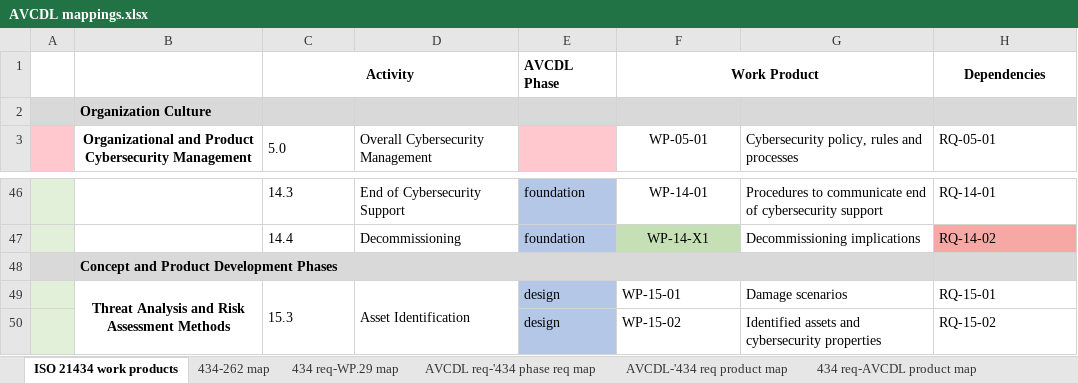
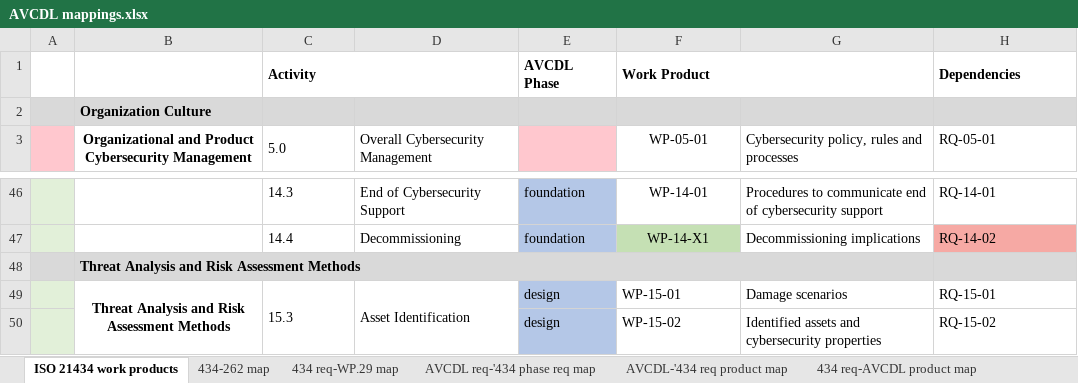
Before and after one commit to nutonomy/AVCDL, an Excel workbook: distribution/reference_documents/working_material/AVCDL mappings.xlsx, sheet ISO 21434 work products, drawn as a sheet; only a part is shown, gaps mark what is left out; values as stored, in another font and other column widths than the file's, no borders; charts and pictures not drawn; the diff names each change by its address in the sheet, - before the commit and + after, or states it on an @@ line.

Commit message:
corrected section heading labeling error

```diff
--- a/distribution/reference_documents/working_material/AVCDL mappings.xlsx (sheet ISO 21434 work products)
+++ b/distribution/reference_documents/working_material/AVCDL mappings.xlsx (sheet ISO 21434 work products)
-C1 alignment: center
+C1 alignment: left
-F1 alignment: center
+F1 alignment: left
-H1 alignment: center
+H1 alignment: left
-B48: Concept and Product Development Phases
+B48: Threat Analysis and Risk Assessment Methods
```
